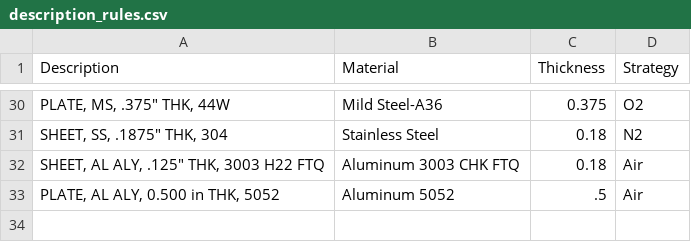
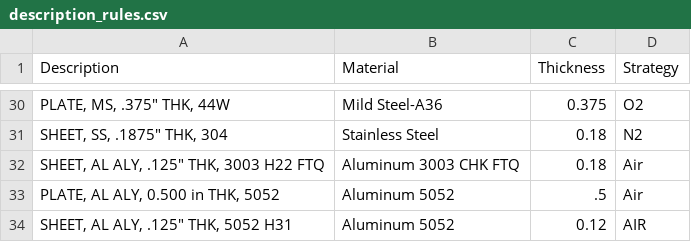
Before and after one commit to cameroneevenson-lgtm/inventor_to_radan, a CSV file: description_rules.csv, drawn as a sheet; only a part is shown, gaps mark what is left out; the diff names each change by its address in the sheet, - before the commit and + after, or states it on an @@ line.

Commit message:
Checkpoint workspace changes

```diff
--- a/description_rules.csv
+++ b/description_rules.csv
+row 34: SHEET, AL ALY, .125" THK, 5052 H31 | Aluminum 5052 | 0.12 | AIR
```
